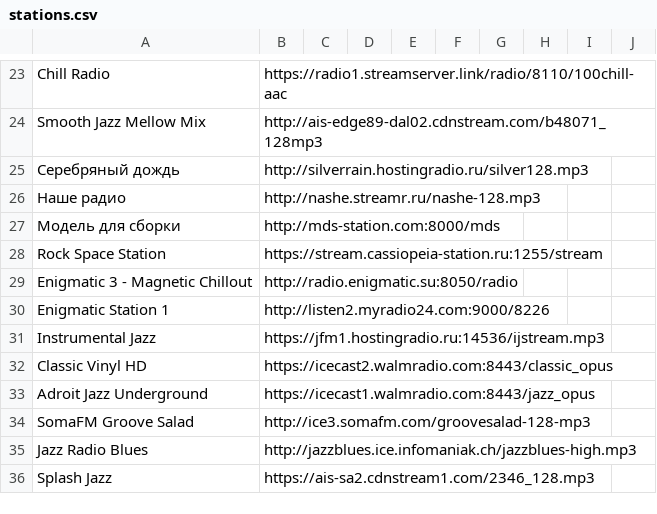
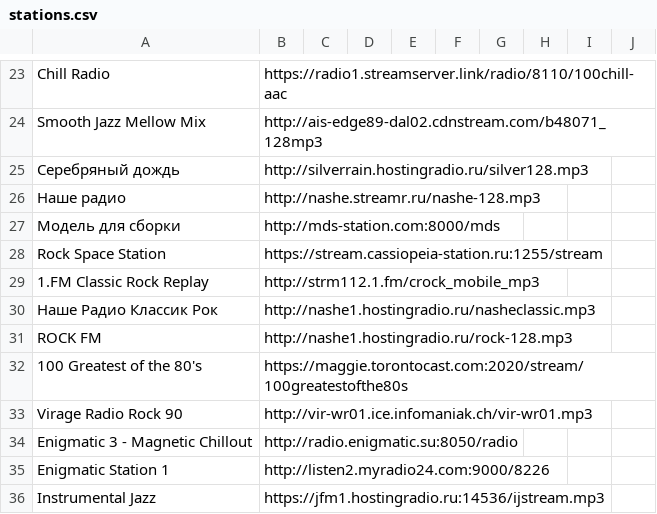
Before and after one commit to als-creator/dotfiles, a CSV file: home/.config/pyradio/stations.csv, drawn as a sheet; only a part is shown, gaps mark what is left out; the shorter side is filled out with more unchanged rows.

Commit message:
добавлены проверенные станции классик-рока (1.FM Classic Rock, Наше Классик Рок, ROCK FM, 100 Greatest 80s, Virage Rock 90) во все радио-конфиги

```diff
--- a/home/.config/pyradio/stations.csv
+++ b/home/.config/pyradio/stations.csv
@@ -28,2 +28,7 @@ Smooth Jazz Mellow Mix,http://ais-edge89-dal02.cdnstream.com/b48071_128mp3
 Rock Space Station,https://stream.cassiopeia-station.ru:1255/stream
+1.FM Classic Rock Replay,http://strm112.1.fm/crock_mobile_mp3
+Наше Радио Классик Рок,http://nashe1.hostingradio.ru/nasheclassic.mp3
+ROCK FM,http://nashe1.hostingradio.ru/rock-128.mp3
+100 Greatest of the 80's,https://maggie.torontocast.com:2020/stream/100greatestofthe80s
+Virage Radio Rock 90,http://vir-wr01.ice.infomaniak.ch/vir-wr01.mp3
 Enigmatic 3 - Magnetic Chillout,http://radio.enigmatic.su:8050/radio
```
Also changed, not shown: 2 other files.
